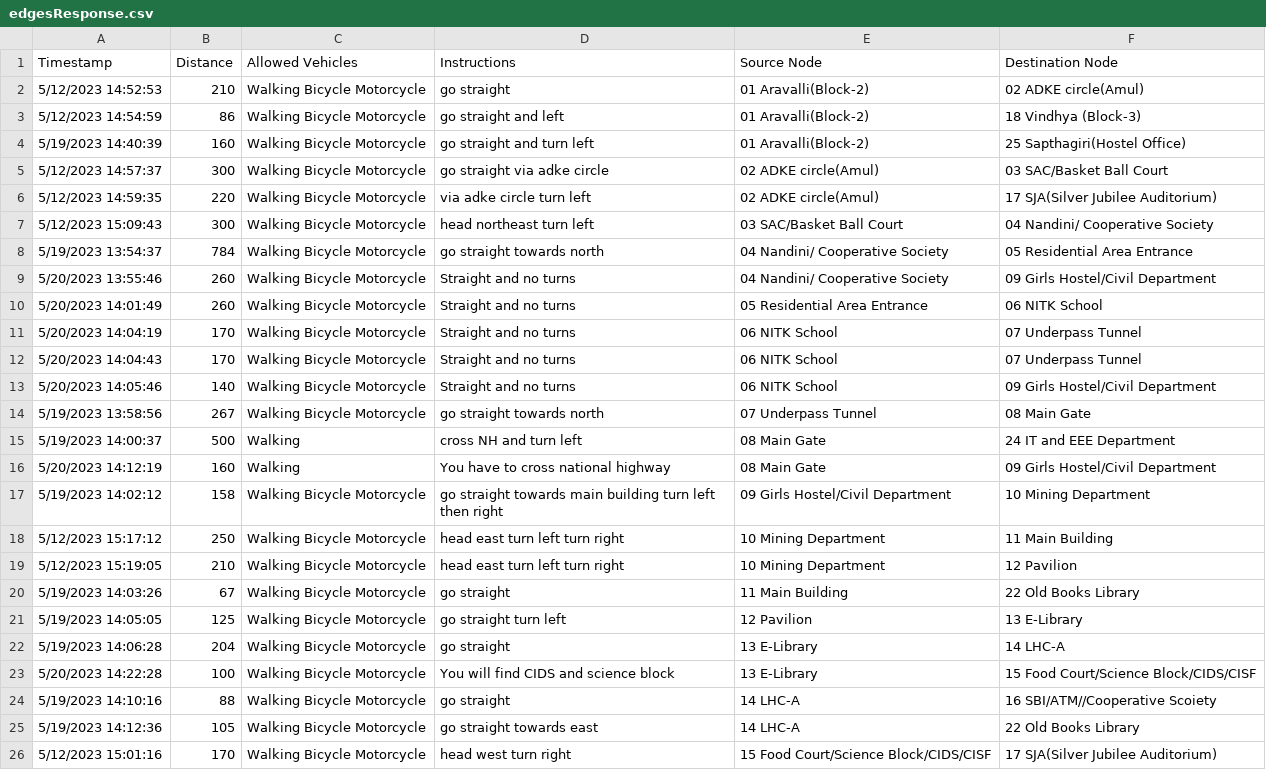
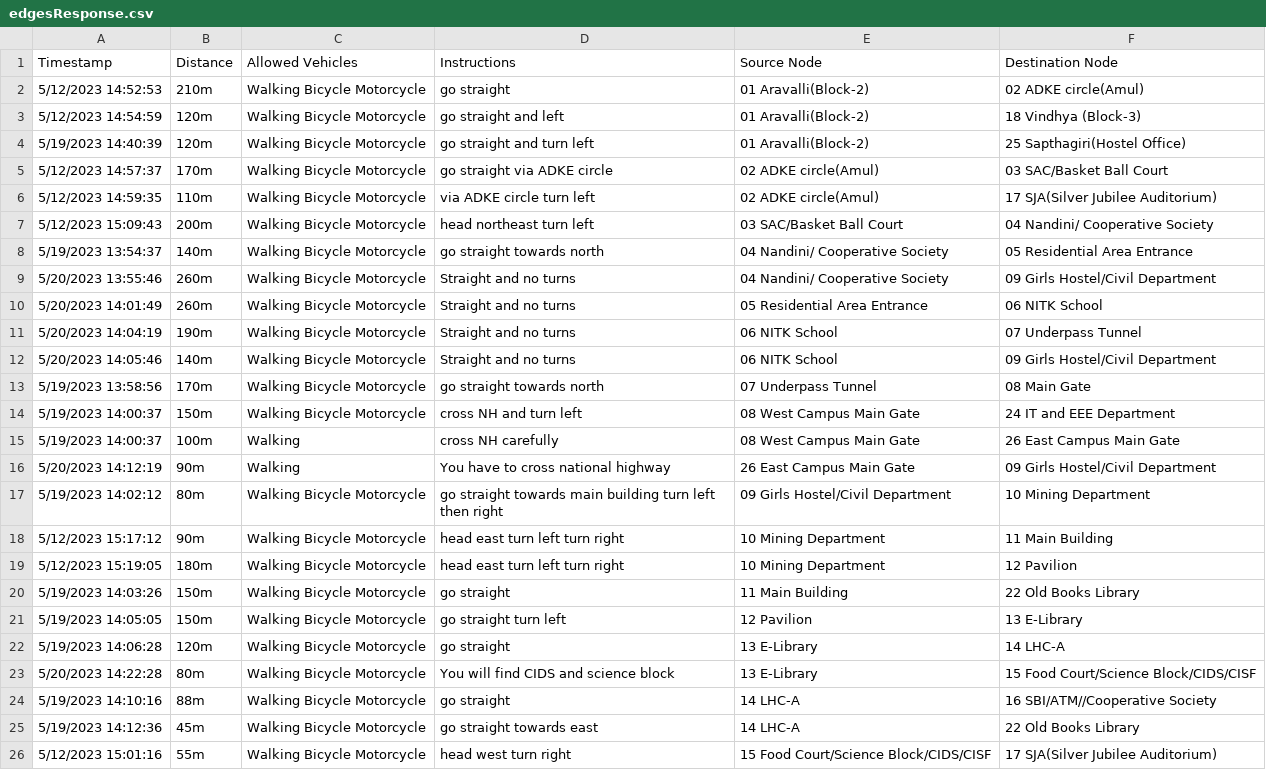
Before and after one commit to shivamsharma2k3/DSAProject, a CSV file: edgesResponse.csv, drawn as a sheet; only a part is shown; removed rows and columns are numbered as before the commit, all else as after; the diff covers the shown part only; the diff names each change by its address in the sheet, - before the commit and + after, or states it on an @@ line.

Commit message:
Update edgesResponse.csv
now this is working

```diff
--- a/edgesResponse.csv
+++ b/edgesResponse.csv
-B2 (Distance): 210
+B2 (Distance): 210m
-B3 (Distance): 86
+B3 (Distance): 120m
-B4 (Distance): 160
+B4 (Distance): 120m
-B5 (Distance): 300
+B5 (Distance): 170m
-D5 (Instructions): go straight via adke circle
+D5 (Instructions): go straight via ADKE circle
-B6 (Distance): 220
+B6 (Distance): 110m
-D6 (Instructions): via adke circle turn left
+D6 (Instructions): via ADKE circle turn left
-B7 (Distance): 300
+B7 (Distance): 200m
-B8 (Distance): 784
+B8 (Distance): 140m
-B9:B10 (Distance): 260
+B9:B10 (Distance): 260m
-B11 (Distance): 170
+B11 (Distance): 190m
-row 12: 5/20/2023 14:04:43 | 170 | Walking Bicycle Motorcycle | Straight and no turns | 06 NITK School | 07 Underpass Tunnel
-B12 (Distance): 140
+B12 (Distance): 140m
-B13 (Distance): 267
+B13 (Distance): 170m
-B14 (Distance): 500
+B14 (Distance): 150m
-C14 (Allowed Vehicles): Walking
+C14 (Allowed Vehicles): Walking Bicycle Motorcycle
-E14 (Source Node): 08 Main Gate
+E14 (Source Node): 08 West Campus Main Gate
+row 15: 5/19/2023 14:00:37 | 100m | Walking | cross NH carefully | 08 West Campus Main Gate | 26 East Campus Main Gate
-B16 (Distance): 160
+B16 (Distance): 90m
-E16 (Source Node): 08 Main Gate
+E16 (Source Node): 26 East Campus Main Gate
-B17 (Distance): 158
+B17 (Distance): 80m
-B18 (Distance): 250
+B18 (Distance): 90m
-B19 (Distance): 210
+B19 (Distance): 180m
-B20 (Distance): 67
+B20 (Distance): 150m
-B21 (Distance): 125
+B21 (Distance): 150m
-B22 (Distance): 204
+B22 (Distance): 120m
-B23 (Distance): 100
+B23 (Distance): 80m
-B24 (Distance): 88
+B24 (Distance): 88m
-F24 (Destination Node): 16 SBI/ATM//Cooperative Scoiety
+F24 (Destination Node): 16 SBI/ATM//Cooperative Society
-B25 (Distance): 105
+B25 (Distance): 45m
-B26 (Distance): 170
+B26 (Distance): 55m
```
Also changed, not shown: 5 added rows and 16 edited cells elsewhere in this file.
